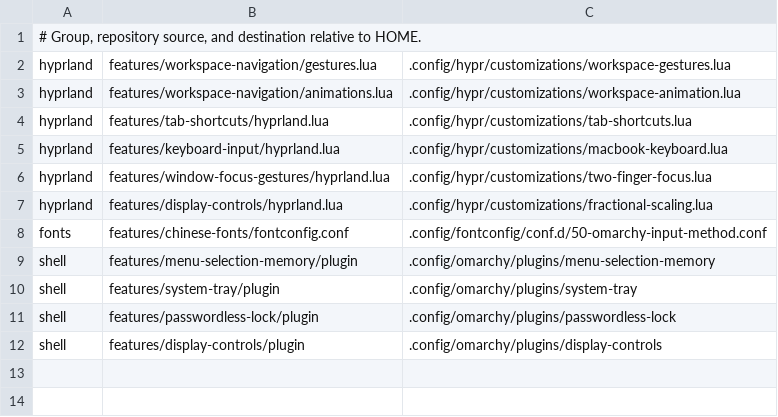
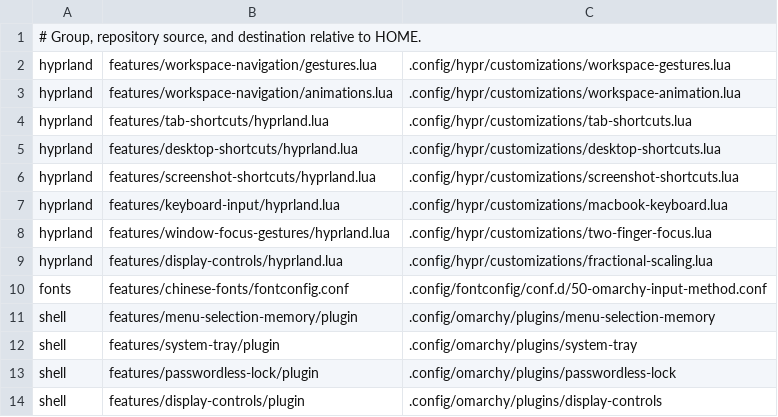
Before and after one commit to BryanHeBY/omarchy-macbook, a TSV file: installer/symlinks.tsv, drawn as a sheet.

Commit message:
feat(shortcuts): add MacBook editing and optional capture bindings
Map common document actions and browser navigation to Super shortcuts.
Handle Super+Backspace through native file-manager trash, terminal Ctrl+U
and text selection to line start, with explicit key release and a window
focus guard between sequential actions.

Keep MacBook screenshot combinations behind an independent opt-in profile
and installer option. Preserve Omarchy capture shortcuts and leave the new
screenshot module disabled by default.

Document replacements, activation and recovery in English and Chinese.
Cover scoped forwarding, deletion, capture routes, loader idempotency and
profile selection. Verify live text editing, native trash and undo, and
preservation of existing capture and workspace bindings.

```diff
--- a/installer/symlinks.tsv
+++ b/installer/symlinks.tsv
@@ -4,2 +4,4 @@ hyprland	features/workspace-navigation/animations.lua	.config/hypr/customization
 hyprland	features/tab-shortcuts/hyprland.lua	.config/hypr/customizations/tab-shortcuts.lua
+hyprland	features/desktop-shortcuts/hyprland.lua	.config/hypr/customizations/desktop-shortcuts.lua
+hyprland	features/screenshot-shortcuts/hyprland.lua	.config/hypr/customizations/screenshot-shortcuts.lua
 hyprland	features/keyboard-input/hyprland.lua	.config/hypr/customizations/macbook-keyboard.lua
```
Also changed, not shown: 19 other files.
